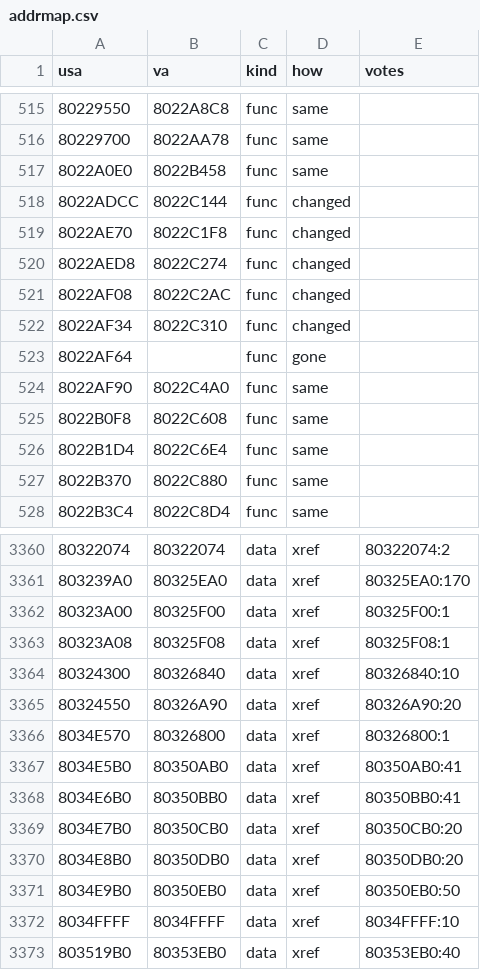
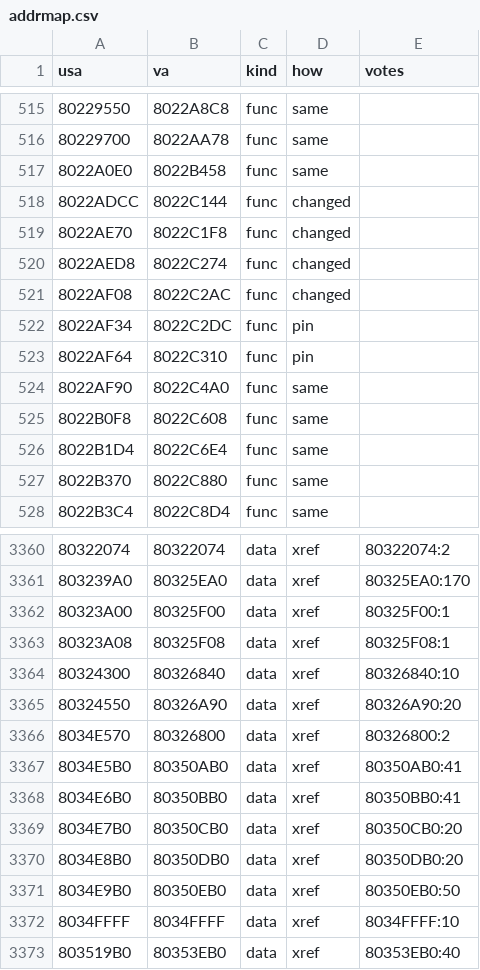
Before and after one commit to jeff-strutb/brally, a CSV file: config/tgrally/eur/addrmap.csv, drawn as a sheet; only a part is shown, gaps mark what is left out.

Commit message:
Top Gear Rally (Europe): varsave.c byte-exact (BrVarListSave/Load take an offset and return the size)
Europe's variable-list copy reads or writes each variable at an offset from
its registered address and returns the bytes moved; every caller passes 0
here. The region map paired BrVarSaveSmall and BrVarLoadSmall one function
off (their calls said so); config/tgrally/eur/addrmap_pins.csv pins them.
Europe: 7 of 7 in the file EXACT; USA unchanged.

```diff
--- a/config/tgrally/eur/addrmap.csv
+++ b/config/tgrally/eur/addrmap.csv
@@ -521,4 +521,4 @@ usa,va,kind,how,votes
 8022AF08,8022C2AC,func,changed,
-8022AF34,8022C310,func,changed,
-8022AF64,,func,gone,
+8022AF34,8022C2DC,func,pin,
+8022AF64,8022C310,func,pin,
 8022AF90,8022C4A0,func,same,
@@ -3365,3 +3365,3 @@ usa,va,kind,how,votes
 80324550,80326A90,data,xref,80326A90:20
-8034E570,80326800,data,xref,80326800:1
+8034E570,80326800,data,xref,80326800:2
 8034E5B0,80350AB0,data,xref,80350AB0:41
```
Also changed, not shown: 2 other files.
